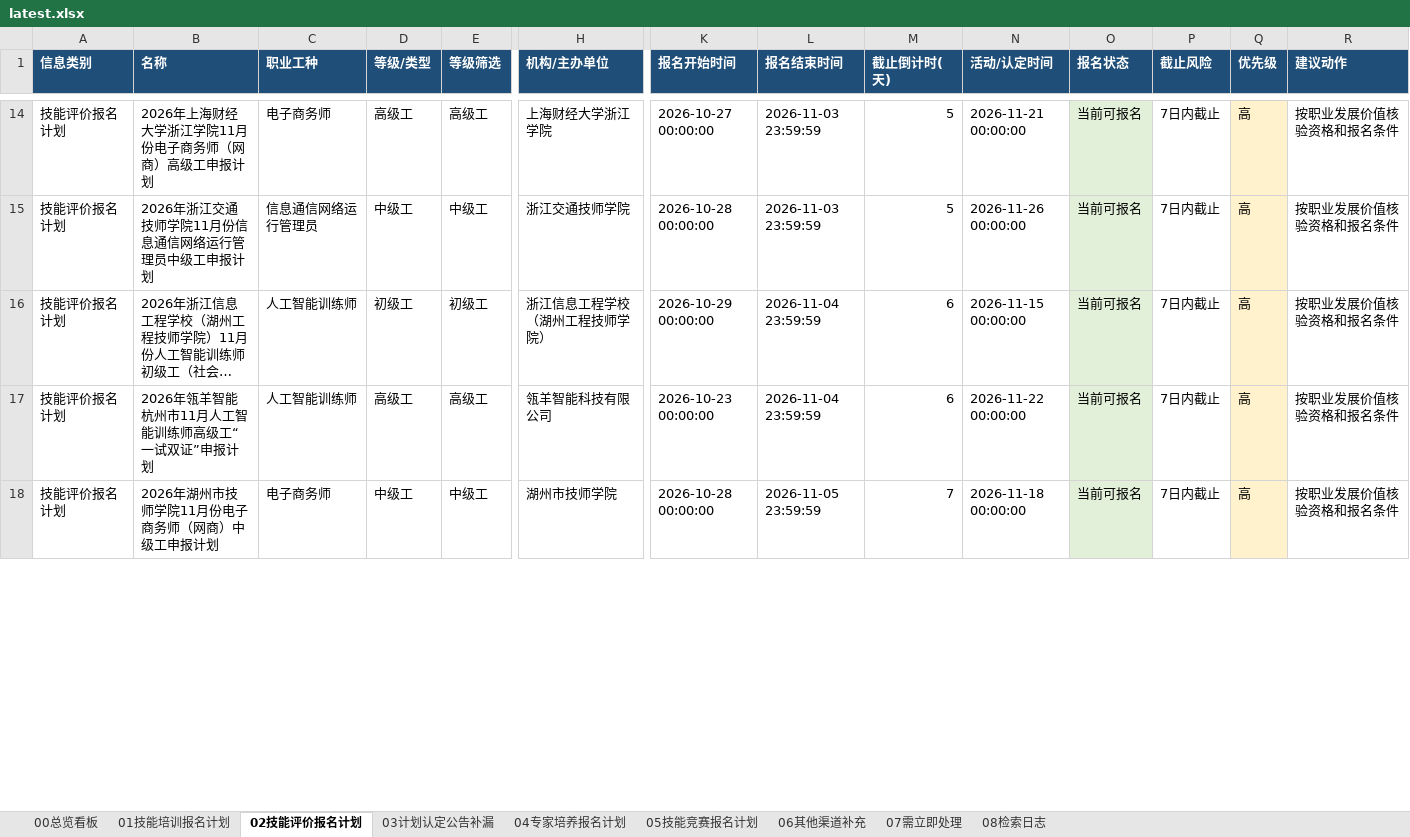
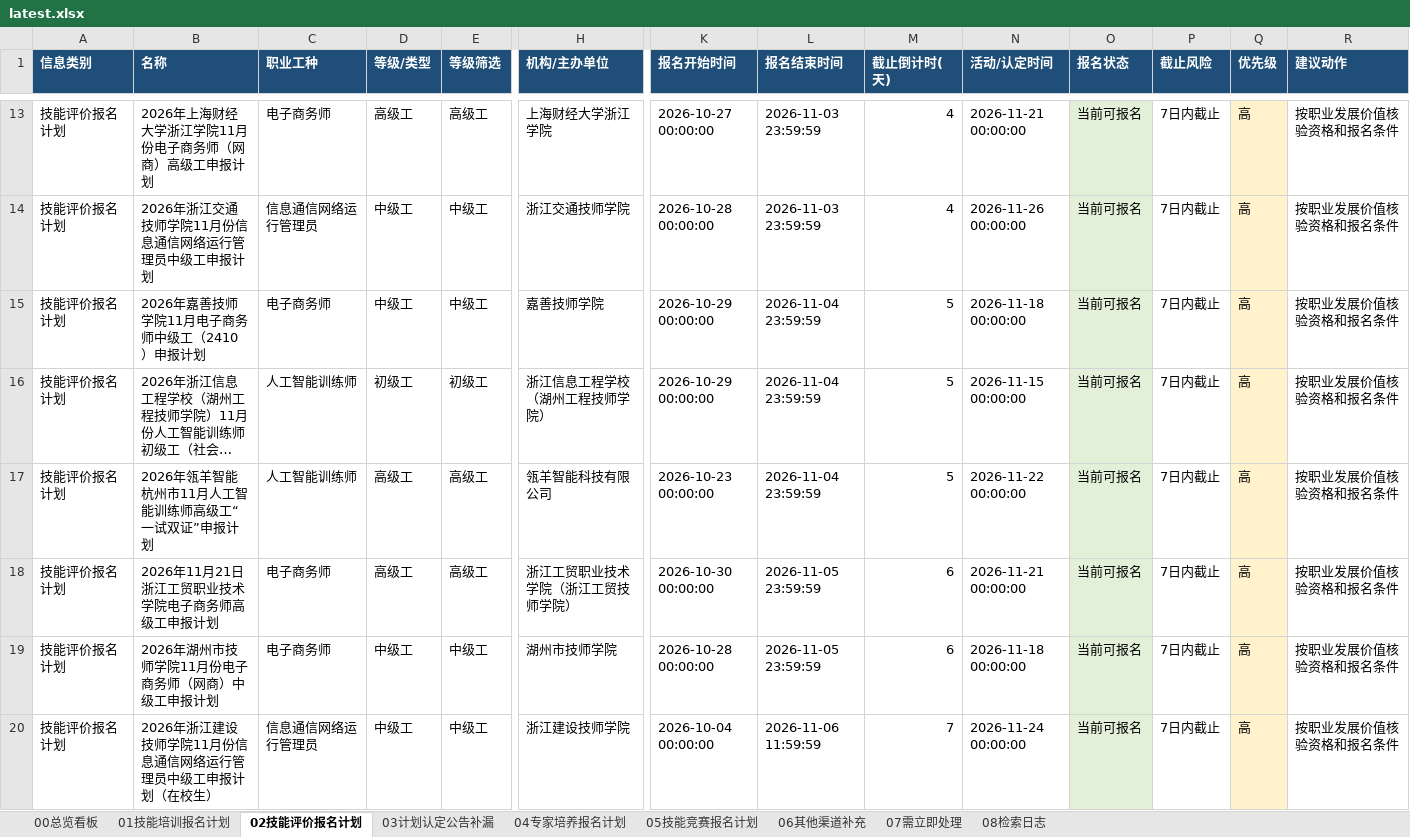
Before and after one commit to Juesann/zhejiang-skill-daily, an Excel workbook: latest.xlsx, sheet 02技能评价报名计划, drawn as a sheet; only a part is shown, gaps mark what is left out; long unchanged cells end in …; values as stored, in another font and other column widths than the file's, no borders; addresses are those after the commit; rows hold the shown columns only; the diff covers the shown part only; the diff names each change by its address in the sheet, - before the commit and + after, or states it on an @@ line.

```diff
--- a/latest.xlsx (sheet 02技能评价报名计划)
+++ b/latest.xlsx (sheet 02技能评价报名计划)
-M13:M14 (截止倒计时(天)): 5
+M13:M14 (截止倒计时(天)): 4
+row 15: 技能评价报名计划 | 2026年嘉善技师学院11月电子商务师中级工（2410）申报计划 | 电子商务师 | 中级工 | 中级工 | 嘉善技师学院 | 2026-10-29 00:00:00 | 2026-11-04 23:59:59 | 5 | 2026-11-18 00:00:00 | 当前可报名 | 7日内截止 | 高 | 按职业发展价值核验资格和报名条件
-M16:M17 (截止倒计时(天)): 6
+M16:M17 (截止倒计时(天)): 5
+row 18: 技能评价报名计划 | 2026年11月21日浙江工贸职业技术学院电子商务师高级工申报计划 | 电子商务师 | 高级工 | 高级工 | 浙江工贸职业技术学院（浙江工贸技师学院） | 2026-10-30 00:00:00 | 2026-11-05 23:59:59 | 6 | 2026-11-21 00:00:00 | 当前可报名 | 7日内截止 | 高 | 按职业发展价值核验资格和报名条件
-M19 (截止倒计时(天)): 7
+M19 (截止倒计时(天)): 6
+row 20: 技能评价报名计划 | 2026年浙江建设技师学院11月份信息通信网络运行管理员中级工申报计划（在校生） | 信息通信网络运行管理员 | 中级工 | 中级工 | 浙江建设技师学院 | 2026-10-04 00:00:00 | 2026-11-06 11:59:59 | 7 | 2026-11-24 00:00:00 | 当前可报名 | 7日内截止 | 高 | 按职业发展价值核验资格和报名条件
```
Also changed, not shown: 22 added rows, 23 removed rows, 233 edited cells and cell formats elsewhere in this sheet, sheet 01技能培训报名计划, sheet 07需立即处理, sheet 05技能竞赛报名计划, sheet 08检索日志, sheet 00总览看板, 3 other files.
